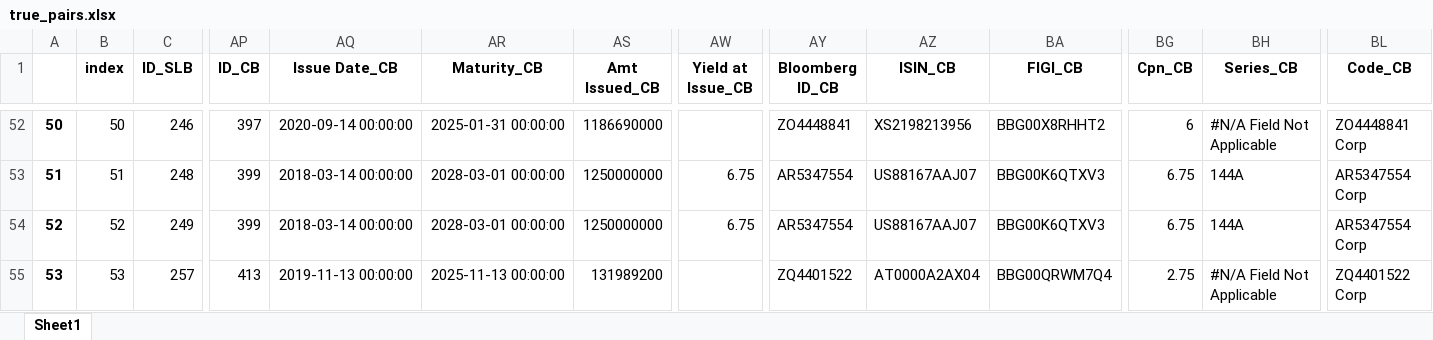
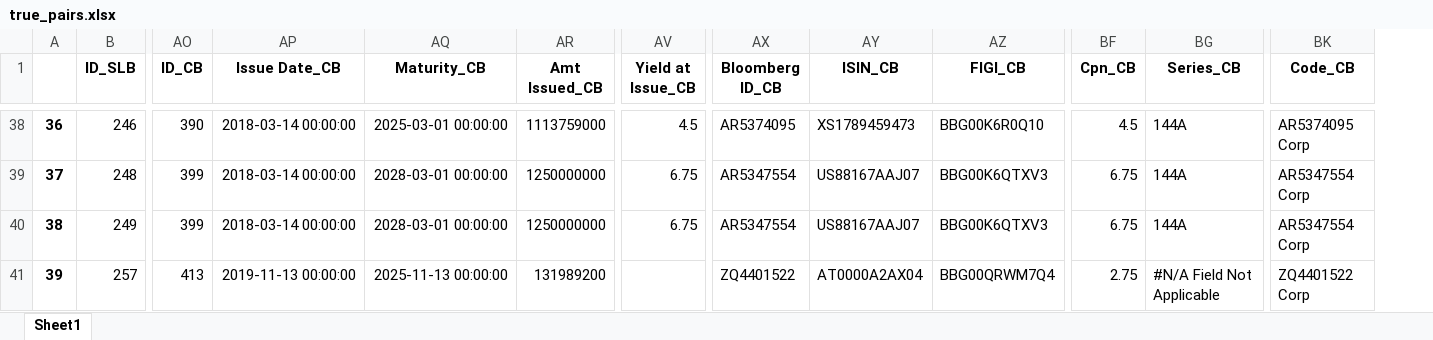
Before and after one commit to amanda-ramirez/thesis, an Excel workbook: true_pairs.xlsx, sheet Sheet1, drawn as a sheet; only a part is shown, gaps mark what is left out; values as stored, in another font and other column widths than the file's, no borders; removed rows and columns are numbered as before the commit, all else as after; the diff covers the shown part only; the diff names each change by its address in the sheet, - before the commit and + after, or states it on an @@ line.

Commit message:
Removed pairs with no yield, wilcoxon signed rank test

```diff
--- a/true_pairs.xlsx (sheet Sheet1)
+++ b/true_pairs.xlsx (sheet Sheet1)
-column B (index), rows 52-55: 50 | 51 | 52 | 53
@@ column A renumbered from row 6 down @@
-AO38 (ID_CB): 397
+AO38 (ID_CB): 390
-AP38 (Issue Date_CB): 2020-09-14 00:00:00
+AP38 (Issue Date_CB): 2018-03-14 00:00:00
-AQ38 (Maturity_CB): 2025-01-31 00:00:00
+AQ38 (Maturity_CB): 2025-03-01 00:00:00
-AR38 (Amt Issued_CB): 1186690000
+AR38 (Amt Issued_CB): 1113759000
-AV38 (Yield at Issue_CB): (empty)
+AV38 (Yield at Issue_CB): 4.5
-AX38 (Bloomberg ID_CB): ZO4448841
+AX38 (Bloomberg ID_CB): AR5374095
-AY38 (ISIN_CB): XS2198213956
+AY38 (ISIN_CB): XS1789459473
-AZ38 (FIGI_CB): BBG00X8RHHT2
+AZ38 (FIGI_CB): BBG00K6R0Q10
-BF38 (Cpn_CB): 6
+BF38 (Cpn_CB): 4.5
-BG38 (Series_CB): #N/A Field Not Applicable
+BG38 (Series_CB): 144A
-BK38 (Code_CB): ZO4448841 Corp
+BK38 (Code_CB): AR5374095 Corp
```
Also changed, not shown: 14 removed rows and 38 edited cells elsewhere in this sheet, 3 other files.
